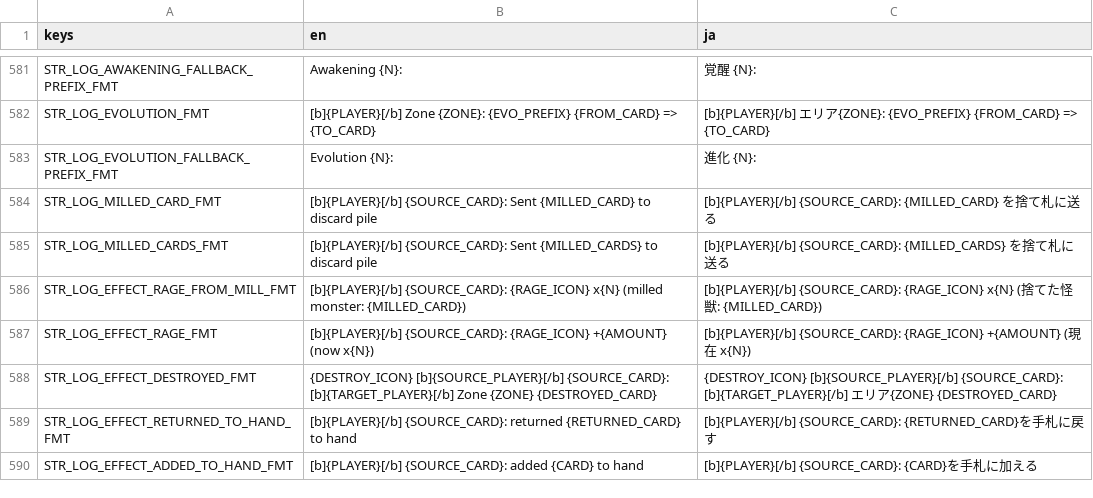
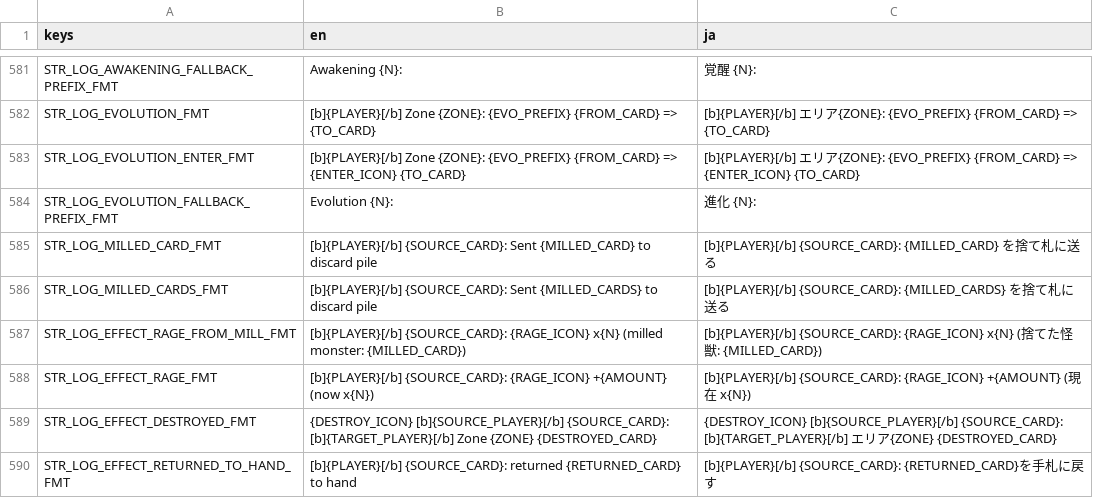
Before and after one commit to hunterdurbin/godzilla-sim, a CSV file: translations/strings.csv, drawn as a sheet; only a part is shown, gaps mark what is left out; the shorter side is filled out with more unchanged rows.

```diff
--- a/translations/strings.csv
+++ b/translations/strings.csv
@@ -634,2 +634,3 @@ STR_LOG_AWAKENING_FALLBACK_PREFIX_FMT,Awakening {N}:,覚醒 {N}:
 STR_LOG_EVOLUTION_FMT,[b]{PLAYER}[/b] Zone {ZONE}: {EVO_PREFIX} {FROM_CARD} => {TO_CARD},[b]{PLAYER}[/b] エリア{ZONE}: {EVO_PREFIX} {FROM_CARD} => {TO_CARD}
+STR_LOG_EVOLUTION_ENTER_FMT,[b]{PLAYER}[/b] Zone {ZONE}: {EVO_PREFIX} {FROM_CARD} => {ENTER_ICON} {TO_CARD},[b]{PLAYER}[/b] エリア{ZONE}: {EVO_PREFIX} {FROM_CARD} => {ENTER_ICON} {TO_CARD}
 STR_LOG_EVOLUTION_FALLBACK_PREFIX_FMT,Evolution {N}:,進化 {N}:
```
Also changed, not shown: 5 other files.
